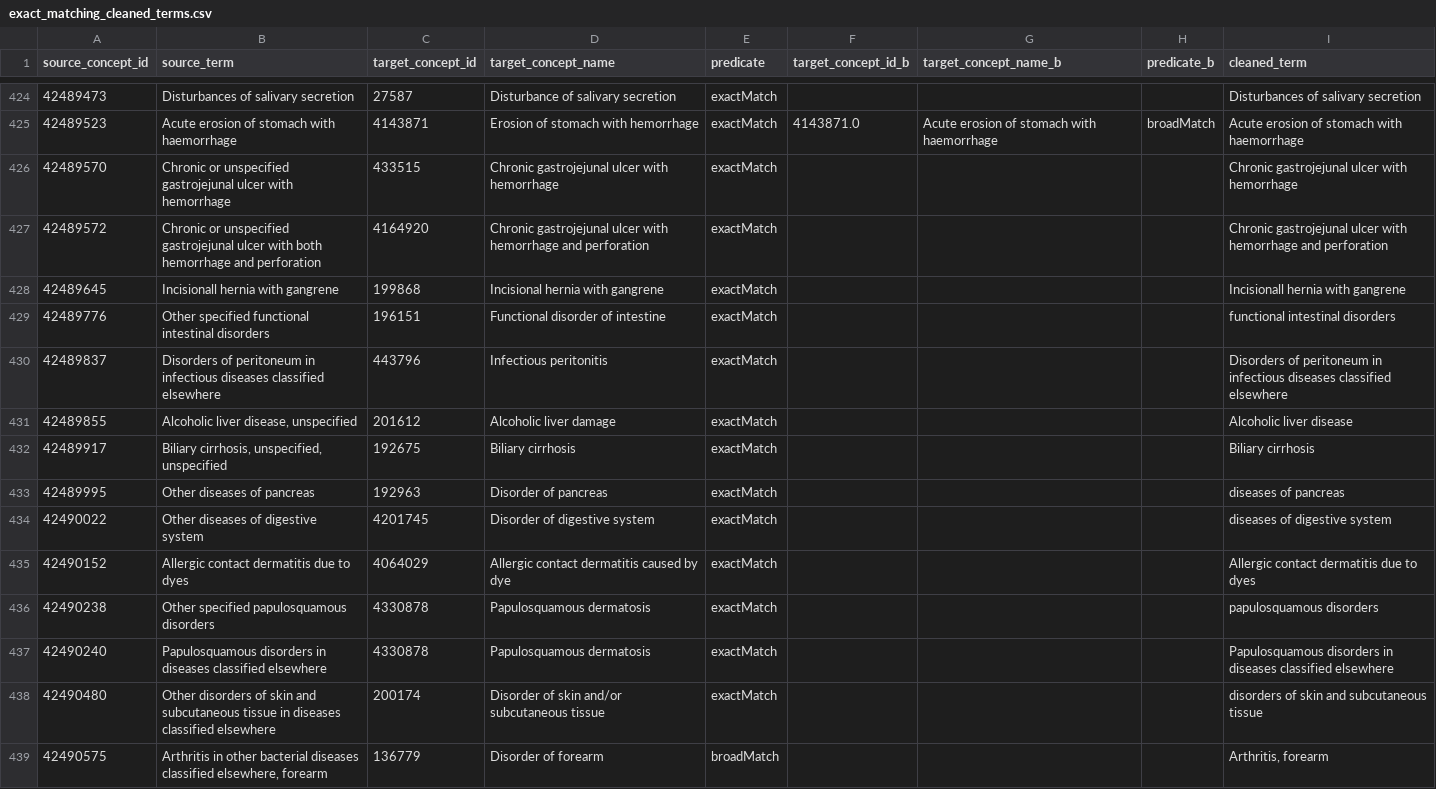
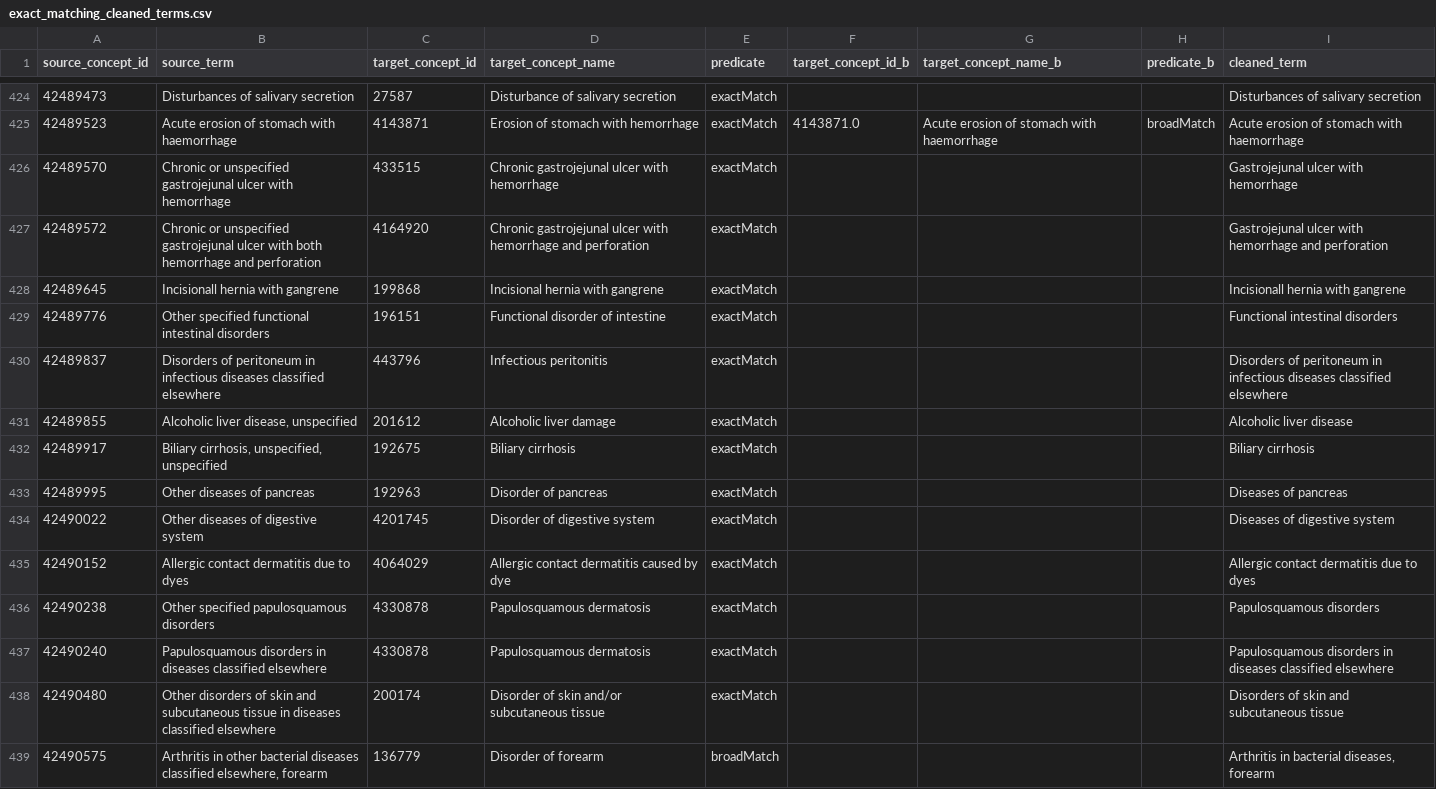
Before and after one commit to OHDSI/Ariadne, a CSV file: data/notebook_results/exact_matching_cleaned_terms.csv, drawn as a sheet; only a part is shown, gaps mark what is left out; the diff covers the shown part only.

Commit message:
Switching to structured LLM output. Batching term cleanup

```diff
--- a/data/notebook_results/exact_matching_cleaned_terms.csv
+++ b/data/notebook_results/exact_matching_cleaned_terms.csv
@@ -425,6 +425,6 @@ source_concept_id,source_term,target_concept_id,target_concept_name,predicate,ta
 42489523,Acute erosion of stomach with haemorrhage,4143871,Erosion of stomach with hemorrhage,exactMatch,4143871.0,Acute erosion of stomach with haemorrhage,broadMatch,Acute erosion of stomach with haemorrhage
-42489570,Chronic or unspecified gastrojejunal ulcer with hemorrhage,433515,Chronic gastrojejunal ulcer with hemorrhage,exactMatch,,,,Chronic gastrojejunal ulcer with hemorrhage
-42489572,Chronic or unspecified gastrojejunal ulcer with both hemorrhage and perforation,4164920,Chronic gastrojejunal ulcer with hemorrhage and perforation,exactMatch,,,,Chronic gastrojejunal ulcer with hemorrhage and perforation
+42489570,Chronic or unspecified gastrojejunal ulcer with hemorrhage,433515,Chronic gastrojejunal ulcer with hemorrhage,exactMatch,,,,Gastrojejunal ulcer with hemorrhage
+42489572,Chronic or unspecified gastrojejunal ulcer with both hemorrhage and perforation,4164920,Chronic gastrojejunal ulcer with hemorrhage and perforation,exactMatch,,,,Gastrojejunal ulcer with hemorrhage and perforation
 42489645,Incisionall hernia with gangrene,199868,Incisional hernia with gangrene,exactMatch,,,,Incisionall hernia with gangrene
-42489776,Other specified functional intestinal disorders,196151,Functional disorder of intestine,exactMatch,,,,functional intestinal disorders
+42489776,Other specified functional intestinal disorders,196151,Functional disorder of intestine,exactMatch,,,,Functional intestinal disorders
 42489837,Disorders of peritoneum in infectious diseases classified elsewhere,443796,Infectious peritonitis,exactMatch,,,,Disorders of peritoneum in infectious diseases classified elsewhere
@@ -432,8 +432,8 @@ source_concept_id,source_term,target_concept_id,target_concept_name,predicate,ta
 42489917,"Biliary cirrhosis, unspecified, unspecified",192675,Biliary cirrhosis,exactMatch,,,,Biliary cirrhosis
-42489995,Other diseases of pancreas,192963,Disorder of pancreas,exactMatch,,,,diseases of pancreas
-42490022,Other diseases of digestive system,4201745,Disorder of digestive system,exactMatch,,,,diseases of digestive system
+42489995,Other diseases of pancreas,192963,Disorder of pancreas,exactMatch,,,,Diseases of pancreas
+42490022,Other diseases of digestive system,4201745,Disorder of digestive system,exactMatch,,,,Diseases of digestive system
 42490152,Allergic contact dermatitis due to dyes,4064029,Allergic contact dermatitis caused by dye,exactMatch,,,,Allergic contact dermatitis due to dyes
-42490238,Other specified papulosquamous disorders,4330878,Papulosquamous dermatosis,exactMatch,,,,papulosquamous disorders
+42490238,Other specified papulosquamous disorders,4330878,Papulosquamous dermatosis,exactMatch,,,,Papulosquamous disorders
 42490240,Papulosquamous disorders in diseases classified elsewhere,4330878,Papulosquamous dermatosis,exactMatch,,,,Papulosquamous disorders in diseases classified elsewhere
-42490480,Other disorders of skin and subcutaneous tissue in diseases classified elsewhere,200174,Disorder of skin and/or subcutaneous tissue,exactMatch,,,,disorders of skin and subcutaneous tissue
-42490575,"Arthritis in other bacterial diseases classified elsewhere, forearm",136779,Disorder of forearm,broadMatch,,,,"Arthritis, forearm"
+42490480,Other disorders of skin and subcutaneous tissue in diseases classified elsewhere,200174,Disorder of skin and/or subcutaneous tissue,exactMatch,,,,Disorders of skin and subcutaneous tissue
+42490575,"Arthritis in other bacterial diseases classified elsewhere, forearm",136779,Disorder of forearm,broadMatch,,,,"Arthritis in bacterial diseases, forearm"
```
Also changed, not shown: 58 edited cells elsewhere in this file, 7 other files.
